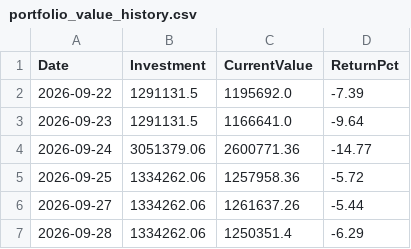
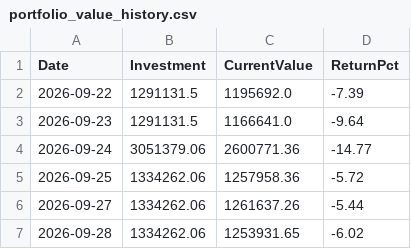
Before and after one commit to Tariqkhattak79/psx-ai-agent, a CSV file: portfolio_value_history.csv, drawn as a sheet.

Commit message:
Auto: history update 2026-09-28 07:21

```diff
--- a/portfolio_value_history.csv
+++ b/portfolio_value_history.csv
@@ -6,2 +6,2 @@ Date,Investment,CurrentValue,ReturnPct
 2026-09-27,1334262.06,1261637.26,-5.44
-2026-09-28,1334262.06,1250351.4,-6.29
+2026-09-28,1334262.06,1253931.65,-6.02
```
